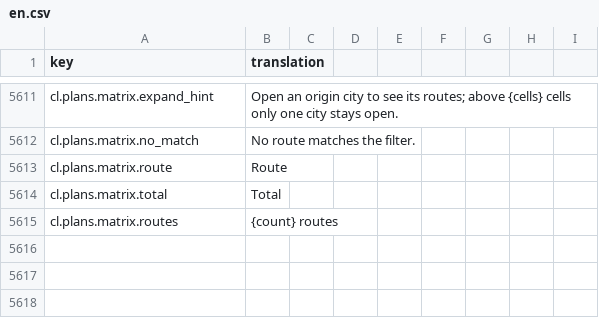
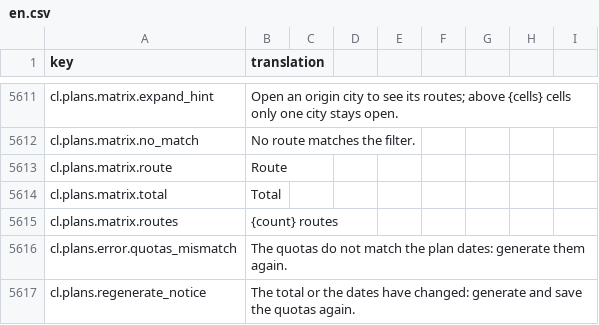
Before and after one commit to IgnacioFernandezSoriano/ONEMS, a CSV file: public/locales/en.csv, drawn as a sheet; only a part is shown, gaps mark what is left out; the diff names each change by its address in the sheet, - before the commit and + after, or states it on an @@ line.

```diff
--- a/public/locales/en.csv
+++ b/public/locales/en.csv
+row 5616: cl.plans.error.quotas_mismatch | The quotas do not match the plan dates: generate them again.
+row 5617: cl.plans.regenerate_notice | The total or the dates have changed: generate and save the quotas again.
```
Also changed, not shown: public/locales/ar.csv, public/locales/es.csv, 7 other files.
